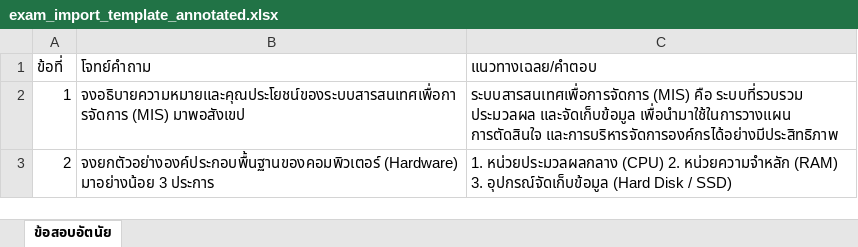
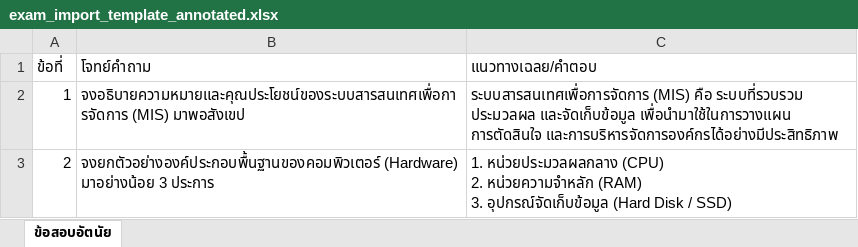
Before and after one commit to sarawutb/examination, an Excel workbook: templates/exam_import_template_annotated.xlsx, sheet ข้อสอบอัตนัย, drawn as a sheet; values as stored, in another font and other column widths than the file's, no borders; the diff names each change by its address in the sheet, - before the commit and + after, or states it on an @@ line.

Commit message:
feat: implement WordReaderHelper for .docx parsing and add standard exam import templates

```diff
--- a/templates/exam_import_template_annotated.xlsx (sheet ข้อสอบอัตนัย)
+++ b/templates/exam_import_template_annotated.xlsx (sheet ข้อสอบอัตนัย)
-C3 (แนวทางเฉลย/คำตอบ): …/ SSD)
+C3 (แนวทางเฉลย/คำตอบ): …/ SSD)
```
Also changed, not shown: 5 other files.
